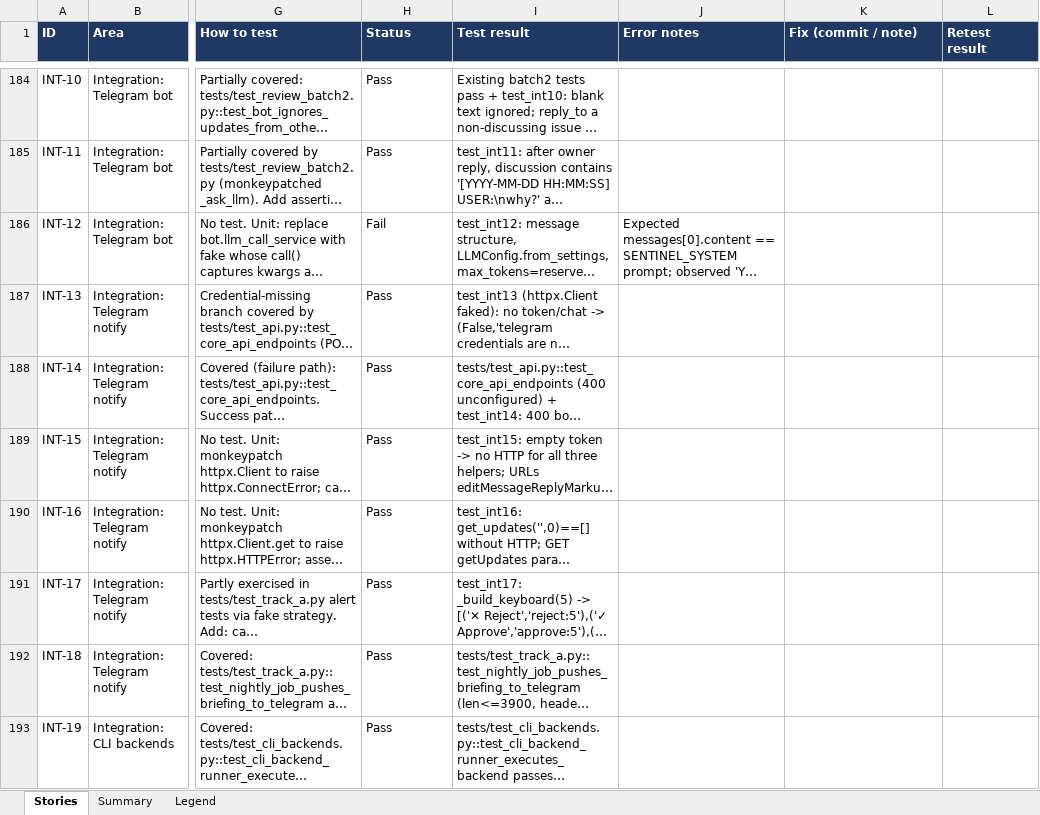
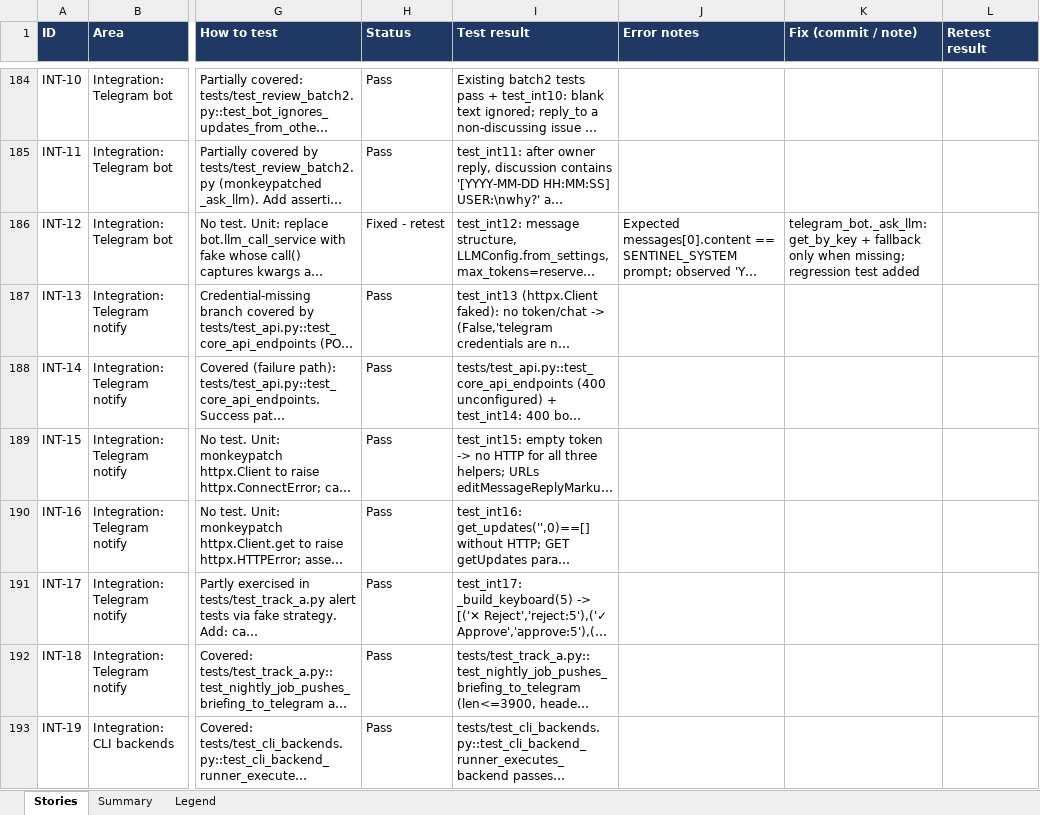
Before and after one commit to rohanpandula/DockSentinel, an Excel workbook: docs/qa/feature-tracker.xlsx, sheet Stories, drawn as a sheet; only a part is shown, gaps mark what is left out; long unchanged cells end in …; values as stored, in another font and other column widths than the file's, no borders; the diff names each change by its address in the sheet, - before the commit and + after, or states it on an @@ line.

Commit message:
qa: integration results (49 pass/1 fail fixed/10 blocked)

```diff
--- a/docs/qa/feature-tracker.xlsx (sheet Stories)
+++ b/docs/qa/feature-tracker.xlsx (sheet Stories)
-H186 (Status): Fail
+H186 (Status): Fixed - retest
-K186 (Fix (commit / note)): (empty)
+K186 (Fix (commit / note)): telegram_bot._ask_llm: get_by_key + fallback only when missing; regression test added
```
